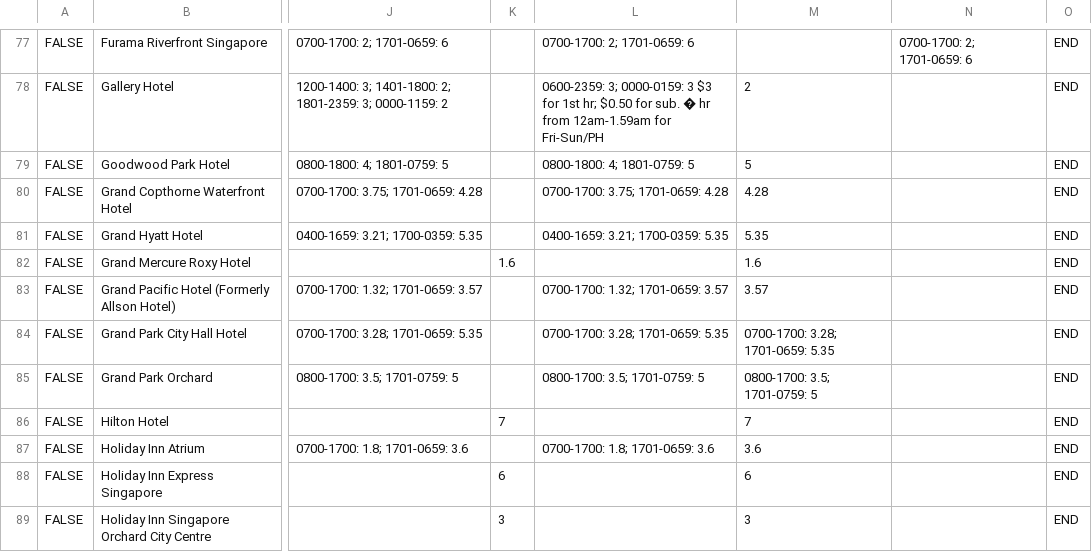
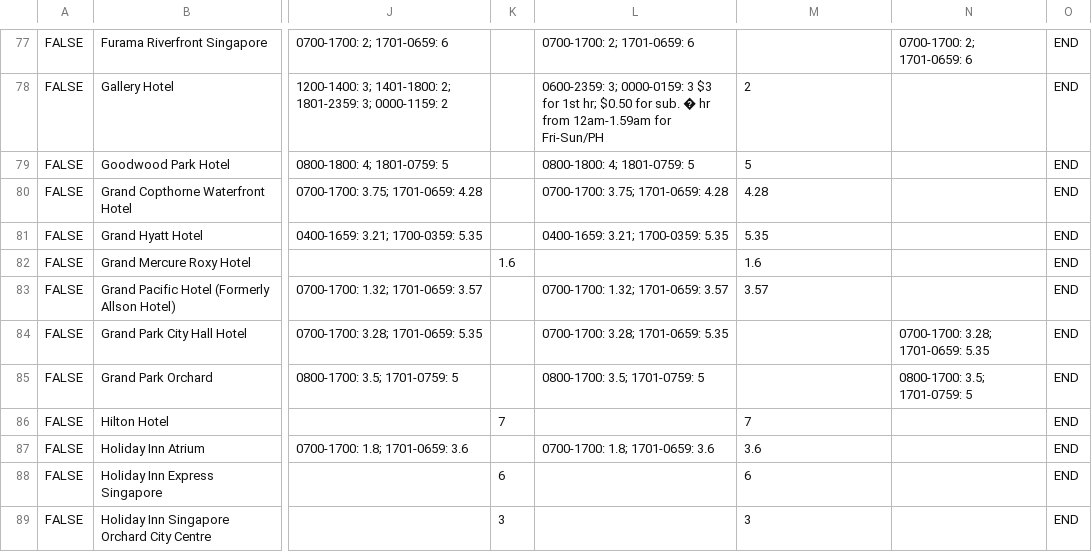
Before and after one commit to Samuel787/Parkevelution, a CSV file: app/src/main/res/raw/malls3.csv, drawn as a sheet; only a part is shown, gaps mark what is left out; the diff names each change by its address in the sheet, - before the commit and + after, or states it on an @@ line.

```diff
--- a/app/src/main/res/raw/malls3.csv
+++ b/app/src/main/res/raw/malls3.csv
-M84: 0700-1700: 3.28; 1701-0659: 5.35
+M84: (empty)
-N84: (empty)
+N84: 0700-1700: 3.28; 1701-0659: 5.35
-M85: 0800-1700: 3.5; 1701-0759: 5
+M85: (empty)
-N85: (empty)
+N85: 0800-1700: 3.5; 1701-0759: 5
```
Also changed, not shown: 6 other files.
